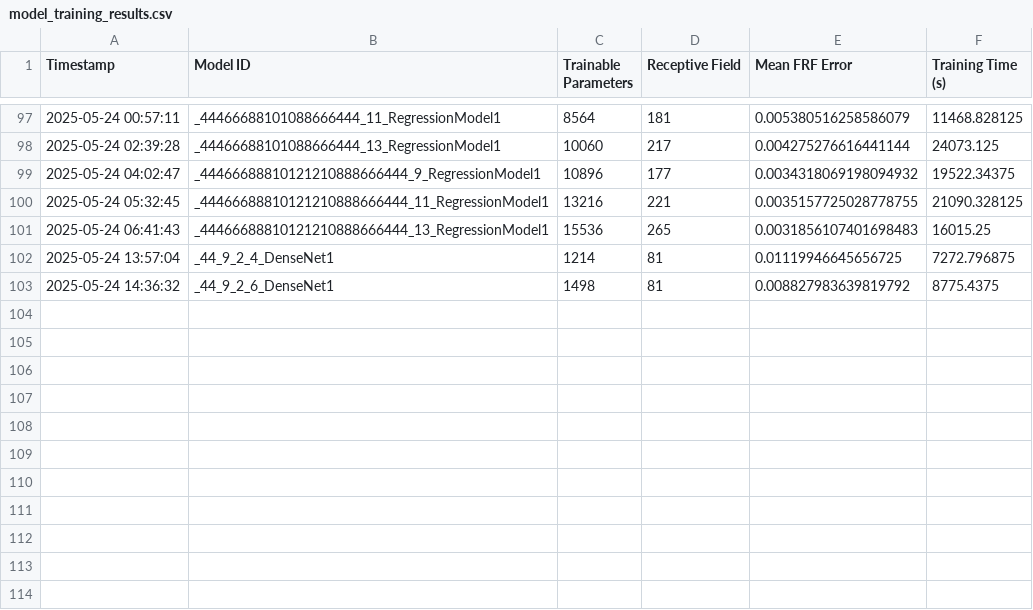
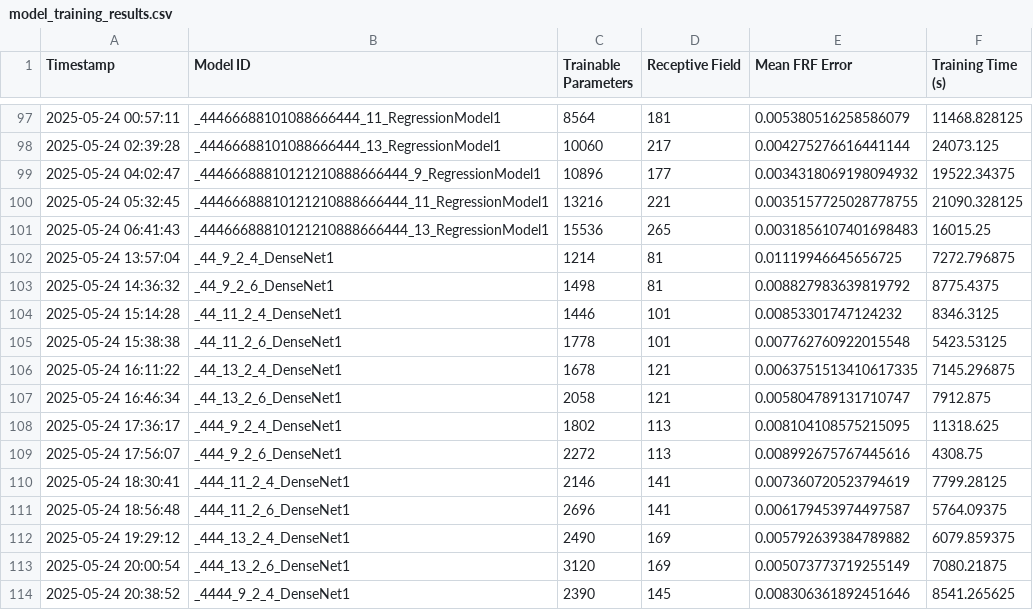
Before and after one commit to fancliff/FRJA2_IIB_project, a CSV file: model_training_results.csv, drawn as a sheet; only a part is shown, gaps mark what is left out; the diff names each change by its address in the sheet, - before the commit and + after, or states it on an @@ line.

Commit message:
more training done

```diff
--- a/model_training_results.csv
+++ b/model_training_results.csv
+row 104: 2025-05-24 15:14:28 | _44_11_2_4_DenseNet1 | 1446 | 101 | 0.00853301747124232 | 8346.3125
+row 105: 2025-05-24 15:38:38 | _44_11_2_6_DenseNet1 | 1778 | 101 | 0.007762760922015548 | 5423.53125
+row 106: 2025-05-24 16:11:22 | _44_13_2_4_DenseNet1 | 1678 | 121 | 0.0063751513410617335 | 7145.296875
+row 107: 2025-05-24 16:46:34 | _44_13_2_6_DenseNet1 | 2058 | 121 | 0.005804789131710747 | 7912.875
+row 108: 2025-05-24 17:36:17 | _444_9_2_4_DenseNet1 | 1802 | 113 | 0.008104108575215095 | 11318.625
+row 109: 2025-05-24 17:56:07 | _444_9_2_6_DenseNet1 | 2272 | 113 | 0.008992675767445616 | 4308.75
+row 110: 2025-05-24 18:30:41 | _444_11_2_4_DenseNet1 | 2146 | 141 | 0.007360720523794619 | 7799.28125
+row 111: 2025-05-24 18:56:48 | _444_11_2_6_DenseNet1 | 2696 | 141 | 0.006179453974497587 | 5764.09375
+row 112: 2025-05-24 19:29:12 | _444_13_2_4_DenseNet1 | 2490 | 169 | 0.005792639384789882 | 6079.859375
+row 113: 2025-05-24 20:00:54 | _444_13_2_6_DenseNet1 | 3120 | 169 | 0.005073773719255149 | 7080.21875
+row 114: 2025-05-24 20:38:52 | _4444_9_2_4_DenseNet1 | 2390 | 145 | 0.008306361892451646 | 8541.265625
```
